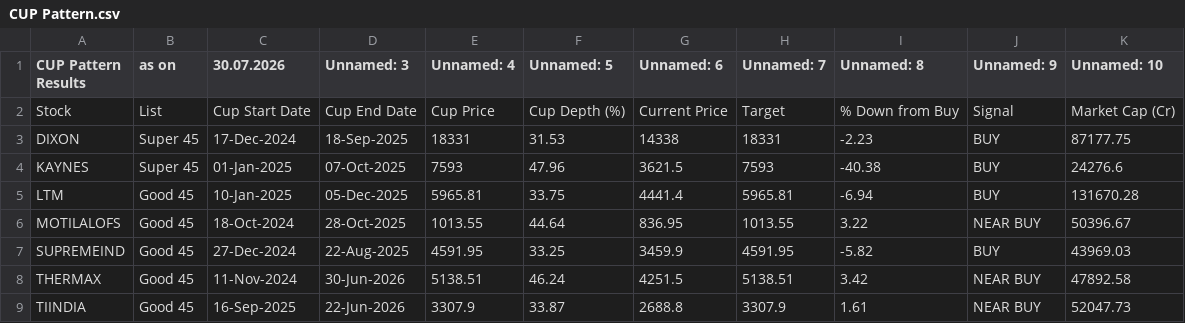
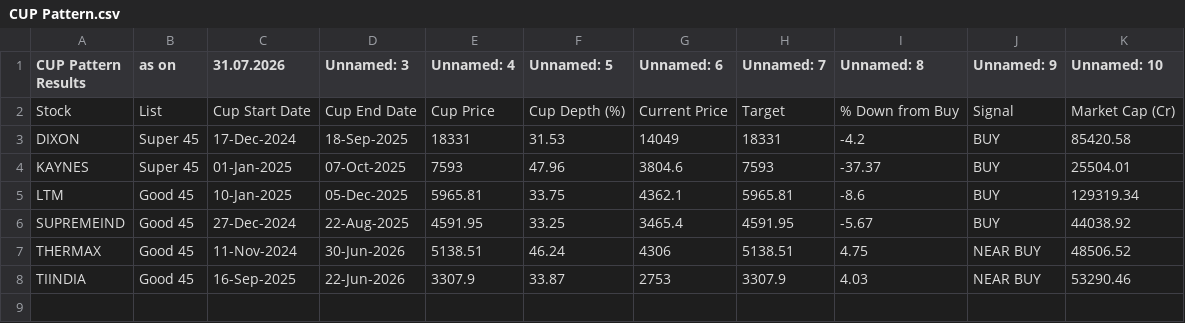
Before and after one commit to mojiburrahaman25/stock-output, a CSV file: CUP Pattern.csv, drawn as a sheet.

```diff
--- a/CUP Pattern.csv
+++ b/CUP Pattern.csv
@@ -1,9 +1,8 @@
-CUP Pattern Results,as on,30.07.2026,Unnamed: 3,Unnamed: 4,Unnamed: 5,Unnamed: 6,Unnamed: 7,Unnamed: 8,Unnamed: 9,Unnamed: 10
+CUP Pattern Results,as on,31.07.2026,Unnamed: 3,Unnamed: 4,Unnamed: 5,Unnamed: 6,Unnamed: 7,Unnamed: 8,Unnamed: 9,Unnamed: 10
 Stock,List,Cup Start Date,Cup End Date,Cup Price,Cup Depth (%),Current Price,Target,% Down from Buy,Signal,Market Cap (Cr)
-DIXON,Super 45,17-Dec-2024,18-Sep-2025,18331,31.53,14338,18331,-2.23,BUY,87177.75
-KAYNES,Super 45,01-Jan-2025,07-Oct-2025,7593,47.96,3621.5,7593,-40.38,BUY,24276.6
-LTM,Good 45,10-Jan-2025,05-Dec-2025,5965.81,33.75,4441.4,5965.81,-6.94,BUY,131670.28
-MOTILALOFS,Good 45,18-Oct-2024,28-Oct-2025,1013.55,44.64,836.95,1013.55,3.22,NEAR BUY,50396.67
-SUPREMEIND,Good 45,27-Dec-2024,22-Aug-2025,4591.95,33.25,3459.9,4591.95,-5.82,BUY,43969.03
-THERMAX,Good 45,11-Nov-2024,30-Jun-2026,5138.51,46.24,4251.5,5138.51,3.42,NEAR BUY,47892.58
-TIINDIA,Good 45,16-Sep-2025,22-Jun-2026,3307.9,33.87,2688.8,3307.9,1.61,NEAR BUY,52047.73
+DIXON,Super 45,17-Dec-2024,18-Sep-2025,18331,31.53,14049,18331,-4.2,BUY,85420.58
+KAYNES,Super 45,01-Jan-2025,07-Oct-2025,7593,47.96,3804.6,7593,-37.37,BUY,25504.01
+LTM,Good 45,10-Jan-2025,05-Dec-2025,5965.81,33.75,4362.1,5965.81,-8.6,BUY,129319.34
+SUPREMEIND,Good 45,27-Dec-2024,22-Aug-2025,4591.95,33.25,3465.4,4591.95,-5.67,BUY,44038.92
+THERMAX,Good 45,11-Nov-2024,30-Jun-2026,5138.51,46.24,4306,5138.51,4.75,NEAR BUY,48506.52
+TIINDIA,Good 45,16-Sep-2025,22-Jun-2026,3307.9,33.87,2753,3307.9,4.03,NEAR BUY,53290.46
```
Also changed, not shown: 67 ka Funda.csv, BUY List.csv, 6 other files.
